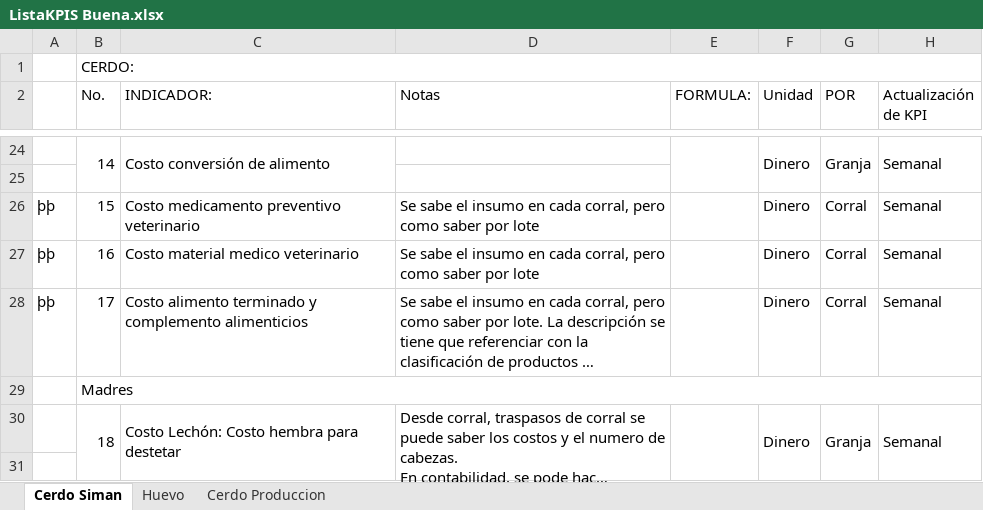
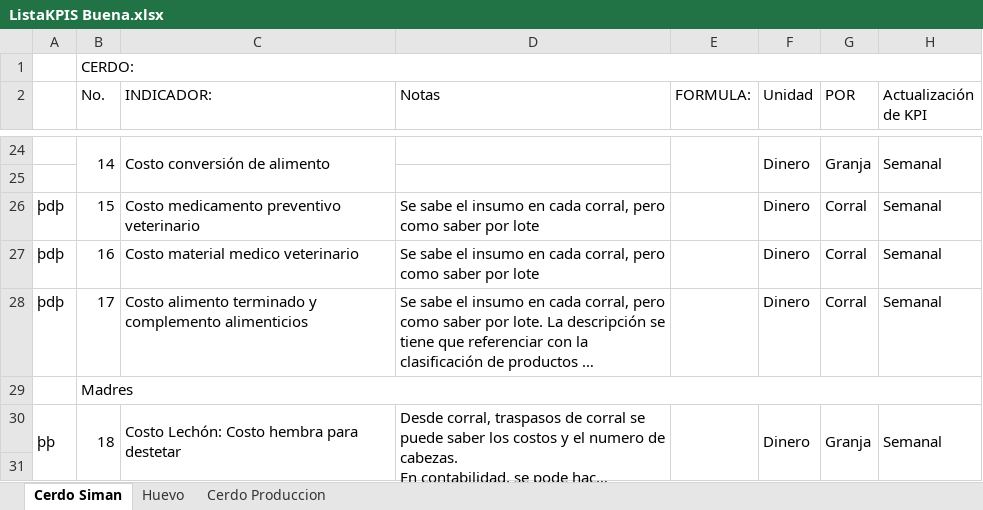
Before and after one commit to NatashaGamez/Granja, an Excel workbook: GV/FINAL/ListaKPIS Buena.xlsx, sheet Cerdo Siman, drawn as a sheet; only a part is shown, gaps mark what is left out; long unchanged cells end in …; values as stored, in another font and other column widths than the file's, no cell formats; charts and pictures not drawn; the diff covers the shown part only; the diff names each change by its address in the sheet, - before the commit and + after, or states it on an @@ line.

Commit message:
kpis sistemas, consultas sql

```diff
--- a/GV/FINAL/ListaKPIS Buena.xlsx (sheet Cerdo Siman)
+++ b/GV/FINAL/ListaKPIS Buena.xlsx (sheet Cerdo Siman)
-A26:A28: þþ
+A26:A28: þdþ
-A30: (empty)
+A30: þþ
+A30:A31 merged
```
Also changed, not shown: 1 removed row, 12 edited cells and merged cells elsewhere in this sheet, sheet Huevo, cell formats, charts or pictures, 4 other files.
